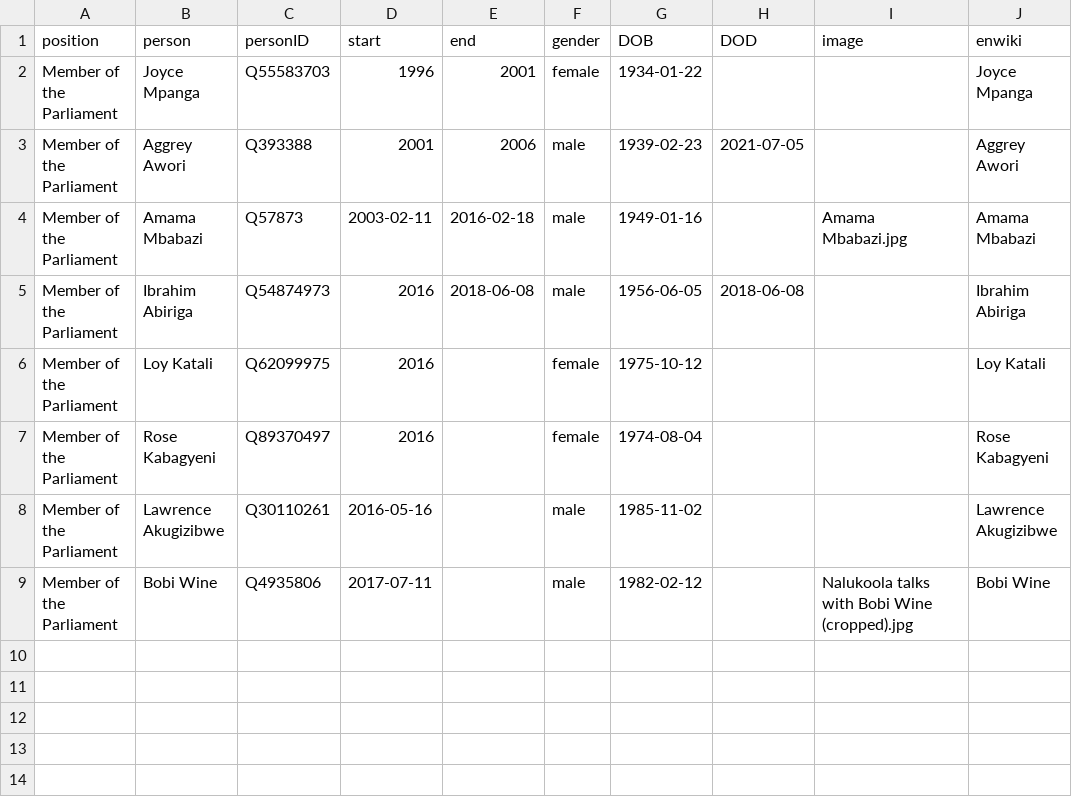
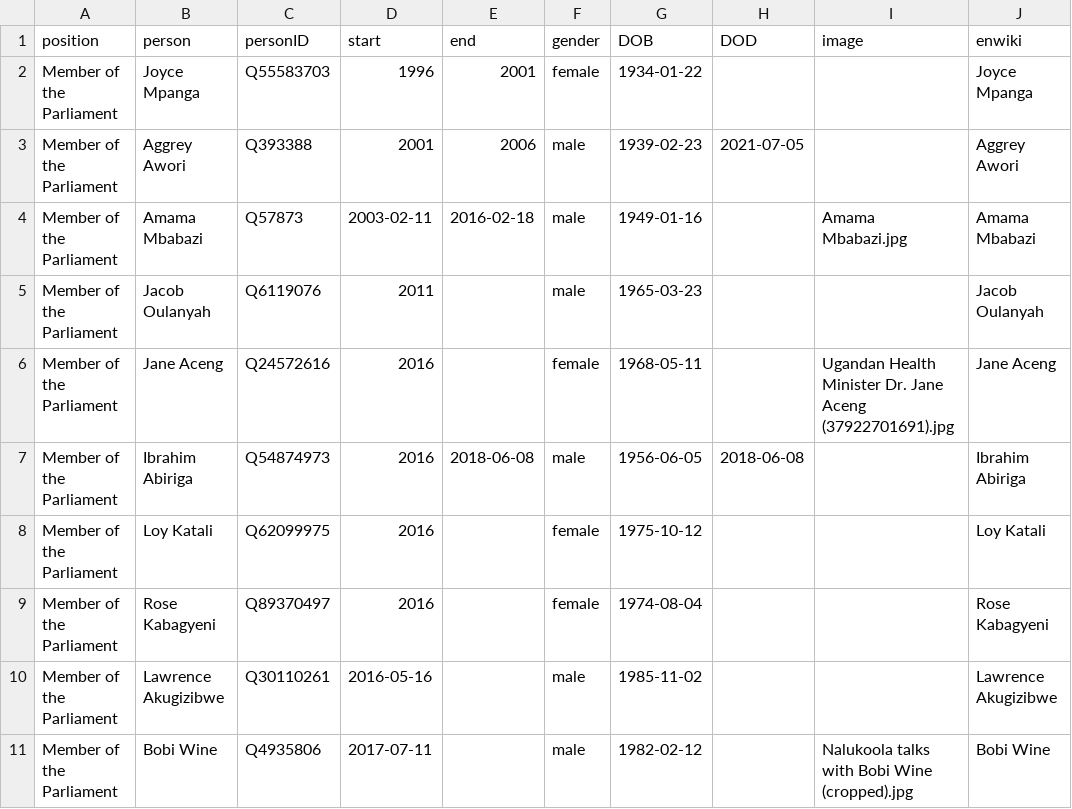
Before and after one commit to every-politician-scrapers/uganda-ministers, a CSV file: html/legislators.csv, drawn as a sheet; the diff names each change by its address in the sheet, - before the commit and + after, or states it on an @@ line.

Commit message:
PCB update

```diff
--- a/html/legislators.csv
+++ b/html/legislators.csv
+row 5: Member of the Parliament | Jacob Oulanyah | Q6119076 | 2011 |  | male | 1965-03-23 |  |  | Jacob Oulanyah
+row 6: Member of the Parliament | Jane Aceng | Q24572616 | 2016 |  | female | 1968-05-11 |  | Ugandan Health Minister Dr. Jane Aceng (37922701691).jpg | Jane Aceng
```
